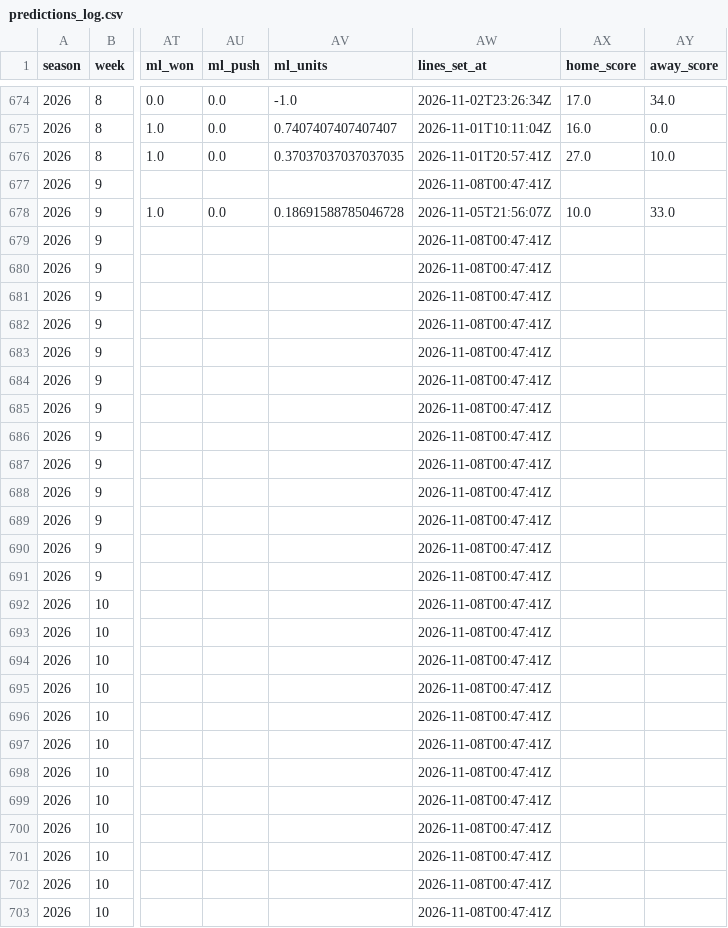
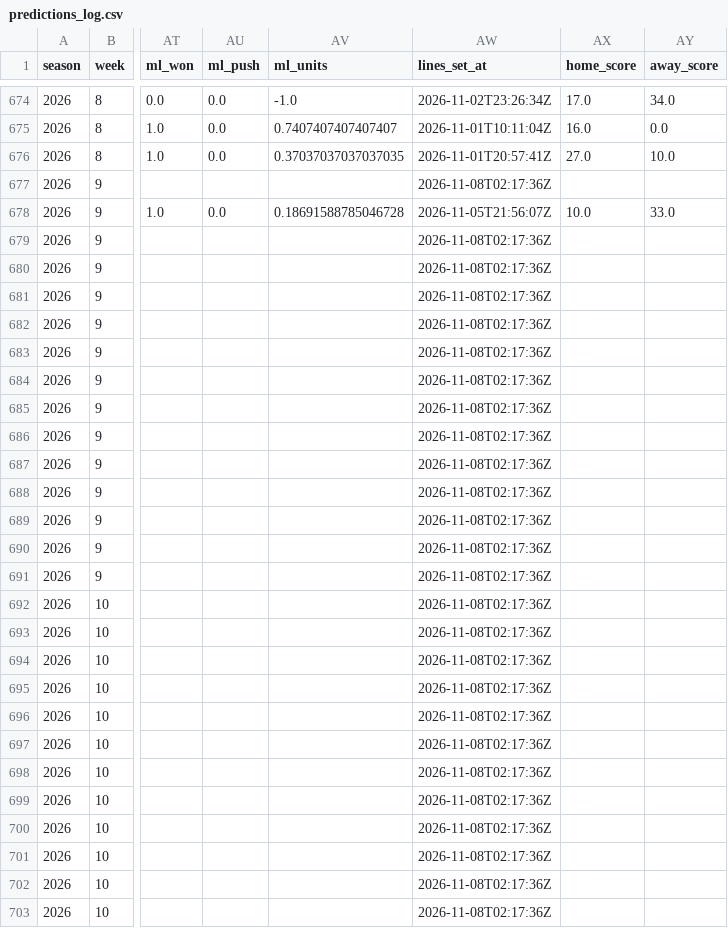
Before and after one commit to ant56-arch/ant56-arch.github.io, a CSV file: nfl-cfb/data/tracking/predictions_log.csv, drawn as a sheet; only a part is shown, gaps mark what is left out; the diff covers the shown part only; the diff names each change by its address in the sheet, - before the commit and + after, or states it on an @@ line.

```diff
--- a/nfl-cfb/data/tracking/predictions_log.csv
+++ b/nfl-cfb/data/tracking/predictions_log.csv
-AW677 (lines_set_at): 2026-11-08T00:47:41Z
+AW677 (lines_set_at): 2026-11-08T02:17:36Z
-AW679:AW703 (lines_set_at): 2026-11-08T00:47:41Z
+AW679:AW703 (lines_set_at): 2026-11-08T02:17:36Z
```
Also changed, not shown: 124 edited cells elsewhere in this file, nfl-cfb/data/tracking/cfb_predictions_log.csv, 3 other files.
